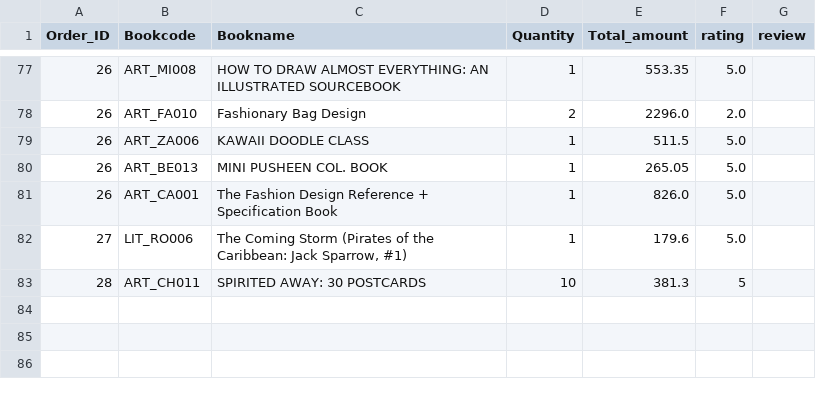
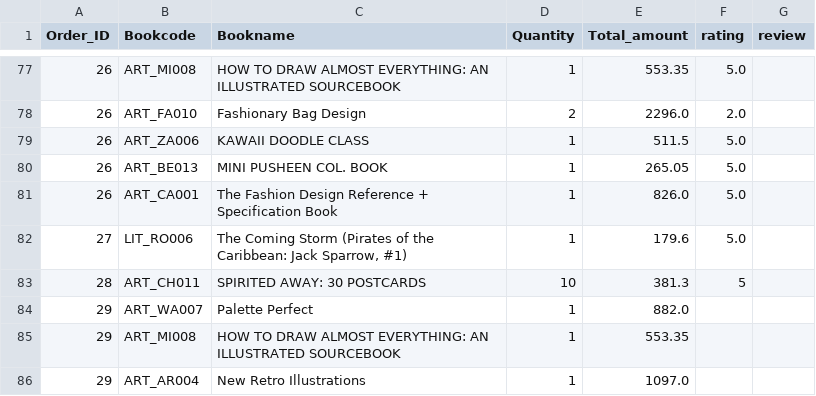
Before and after one commit to kuroisep/Unknown-Bookstore-Application, a CSV file: UnknownShop/database/order_detail.csv, drawn as a sheet; only a part is shown, gaps mark what is left out; the diff names each change by its address in the sheet, - before the commit and + after, or states it on an @@ line.

```diff
--- a/UnknownShop/database/order_detail.csv
+++ b/UnknownShop/database/order_detail.csv
+row 84: 29 | ART_WA007 | Palette Perfect | 1 | 882.0
+row 85: 29 | ART_MI008 | HOW TO DRAW ALMOST EVERYTHING: AN ILLUSTRATED SOURCEBOOK | 1 | 553.35
+row 86: 29 | ART_AR004 | New Retro Illustrations | 1 | 1097.0
```
Also changed, not shown: UnknownShop/database/order.csv, login.csv, 2 other files.
